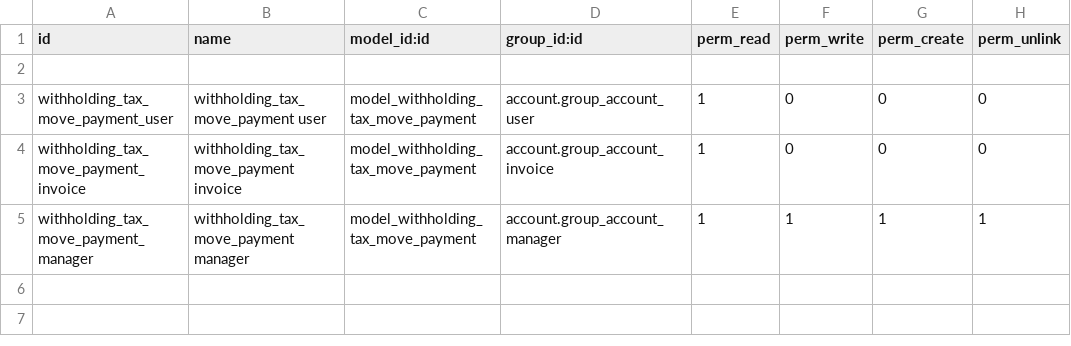
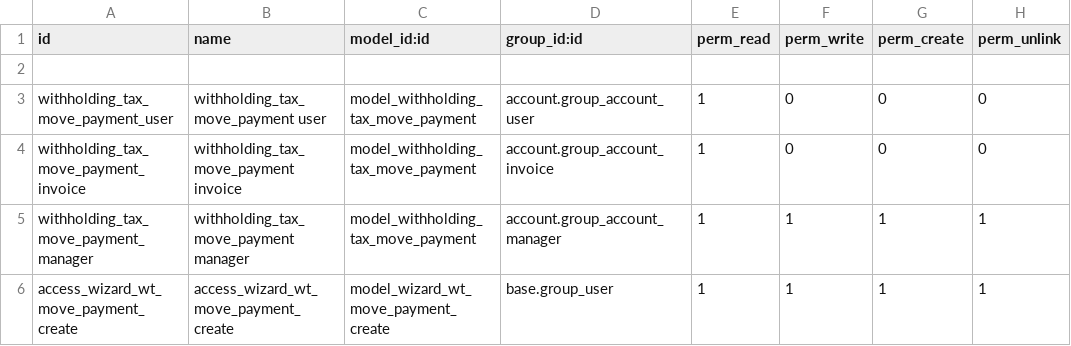
Before and after one commit to ApuliaSoftware/l10n_italy_stable_supermerge, a CSV file: l10n_it_withholding_tax_payment/security/ir.model.access.csv, drawn as a sheet; the diff names each change by its address in the sheet, - before the commit and + after, or states it on an @@ line.

Commit message:
[MIG] l10n_it_withholding_tax_payment: Migration to 14.0 Fix manifest ir_sequence.get() and ir_sequence.get_id() are deprecated. Please use ir_sequence.next_by_code() or ir_sequence.next_by_id(). The model wizard.wt.move.payment.create has no access rules, consider adding one. RedirectWarning method 'post()' is a deprecated alias to 'action_post()' or _post() The method '_company_default_get' on res.company is deprecated and shouldn't be used anymore ValueError: invalid literal for int() with base 10: 'wizard_wt_move_payment_create_view'

```diff
--- a/l10n_it_withholding_tax_payment/security/ir.model.access.csv
+++ b/l10n_it_withholding_tax_payment/security/ir.model.access.csv
+row 6: access_wizard_wt_move_payment_create | access_wizard_wt_move_payment_create | model_wizard_wt_move_payment_create | base.group_user | 1 | 1 | 1 | 1
```
Also changed, not shown: 4 other files.
